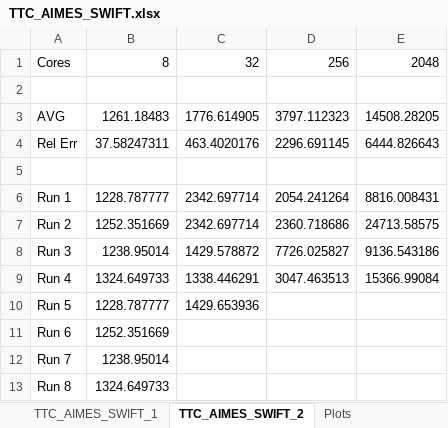
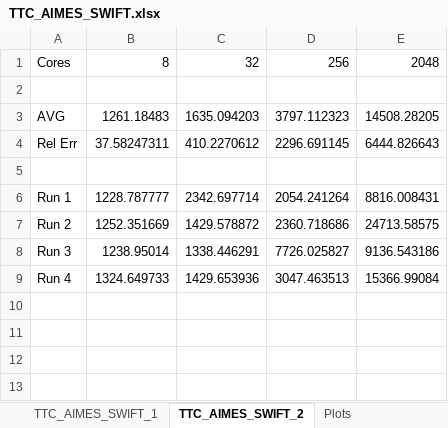
Before and after one commit to radical-experiments/AIMES-Swift, an Excel workbook: AIMES_Experiments/Summary Files/TTC_AIMES_SWIFT.xlsx, sheet TTC_AIMES_SWIFT_2, drawn as a sheet; values as stored, in another font and other column widths than the file's, no borders; the diff names each change by its address in the sheet, - before the commit and + after, or states it on an @@ line.

Commit message:
Minor change to AIMES-only Summary File and Plot

```diff
--- a/AIMES_Experiments/Summary Files/TTC_AIMES_SWIFT.xlsx (sheet TTC_AIMES_SWIFT_2)
+++ b/AIMES_Experiments/Summary Files/TTC_AIMES_SWIFT.xlsx (sheet TTC_AIMES_SWIFT_2)
-C3: 1776.614905
+C3: 1635.094203
-C4: 463.4020176
+C4: 410.2270612
-C7: 2342.697714
+C7: 1429.578872
-C8: 1429.578872
+C8: 1338.446291
-C9: 1338.446291
+C9: 1429.653936
-row 10: Run 5 | 1228.787777 | 1429.653936
-row 11: Run 6 | 1252.351669
-row 12: Run 7 | 1238.95014
-row 13: Run 8 | 1324.649733
```
Also changed, not shown: charts or pictures, 2 other files.
